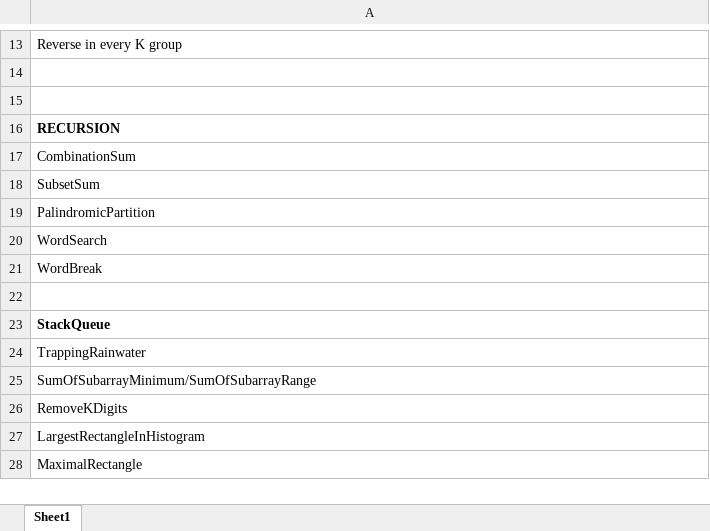
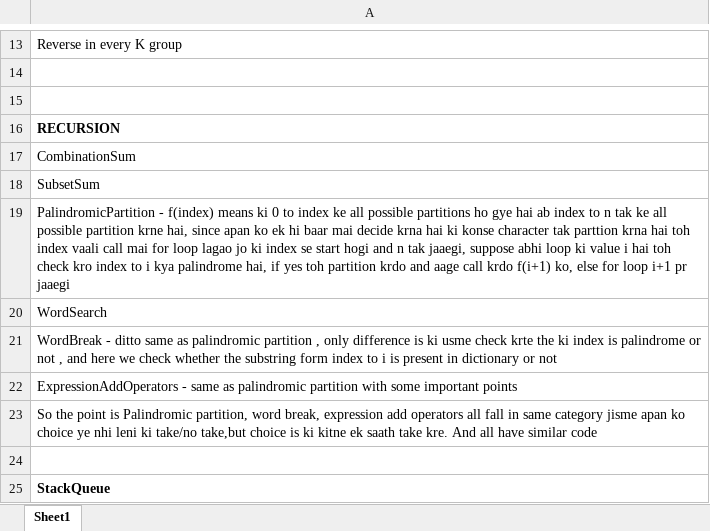
Before and after one commit to shrey-007/StriverA2Z, an Excel workbook: Important2.xlsx, sheet Sheet1, drawn as a sheet; only a part is shown, gaps mark what is left out; the shorter side is filled out with more unchanged rows; values as stored, in another font and other column widths than the file's, no borders; the diff names each change by its address in the sheet, - before the commit and + after, or states it on an @@ line.

```diff
--- a/Important2.xlsx (sheet Sheet1)
+++ b/Important2.xlsx (sheet Sheet1)
-A19: PalindromicPartition
+A19: PalindromicPartition - f(index) means ki 0 to index ke all possible partitions ho gye hai ab index to n tak ke all possible partition krne hai, since apan ko ek hi baar mai decide krna hai ki konse character tak parttion krna hai toh index vaali call mai for loop lagao jo ki index se start hogi and n tak jaaegi, suppose abhi loop ki value i hai toh check kro index to i kya palindrome hai, if yes toh partition krdo and aage call krdo f(i+1) ko, else for loop i+1 pr jaaegi
-A21: WordBreak
+A21: WordBreak - ditto same as palindromic partition , only difference is ki usme check krte the ki index is palindrome or not , and here we check whether the substring form index to i is present in dictionary or not
+row 22: ExpressionAddOperators - same as palindromic partition with some important points
+row 23: So the point is Palindromic partition, word break, expression add operators all fall in same category jisme apan ko choice ye nhi leni ki take/no take,but choice is ki kitne ek saath take kre. And all have similar code
```
Also changed, not shown: 3 other files.
